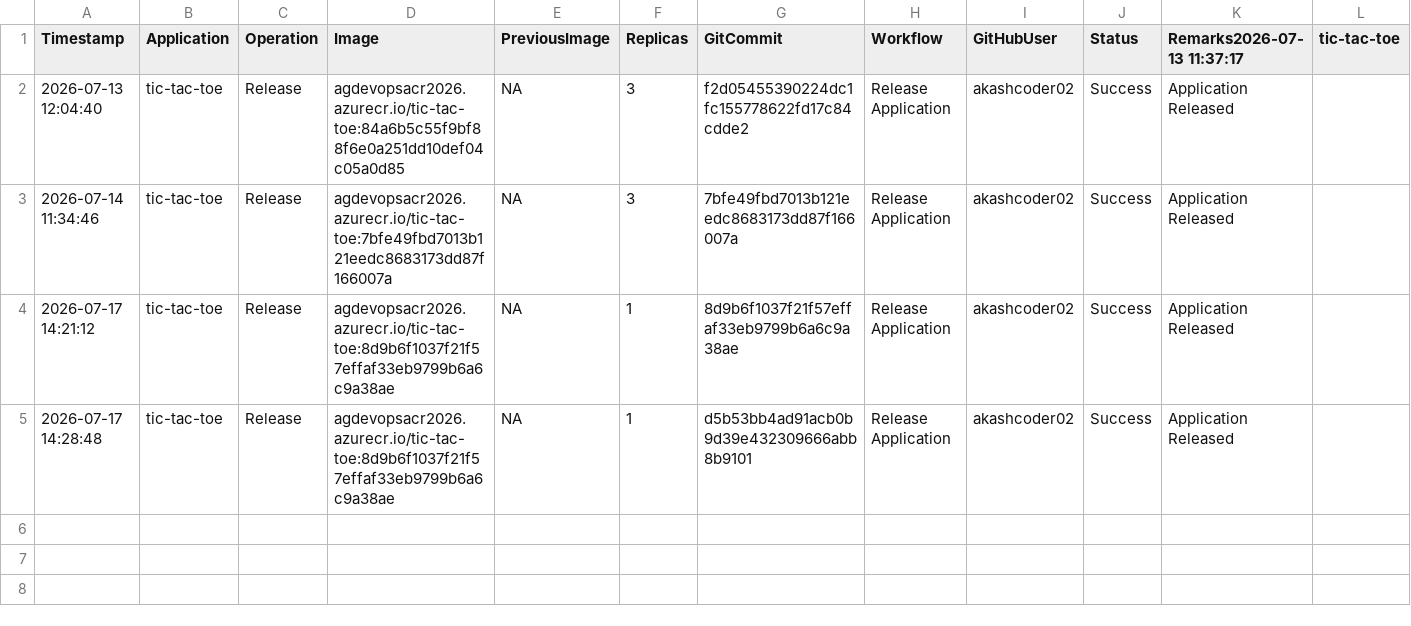
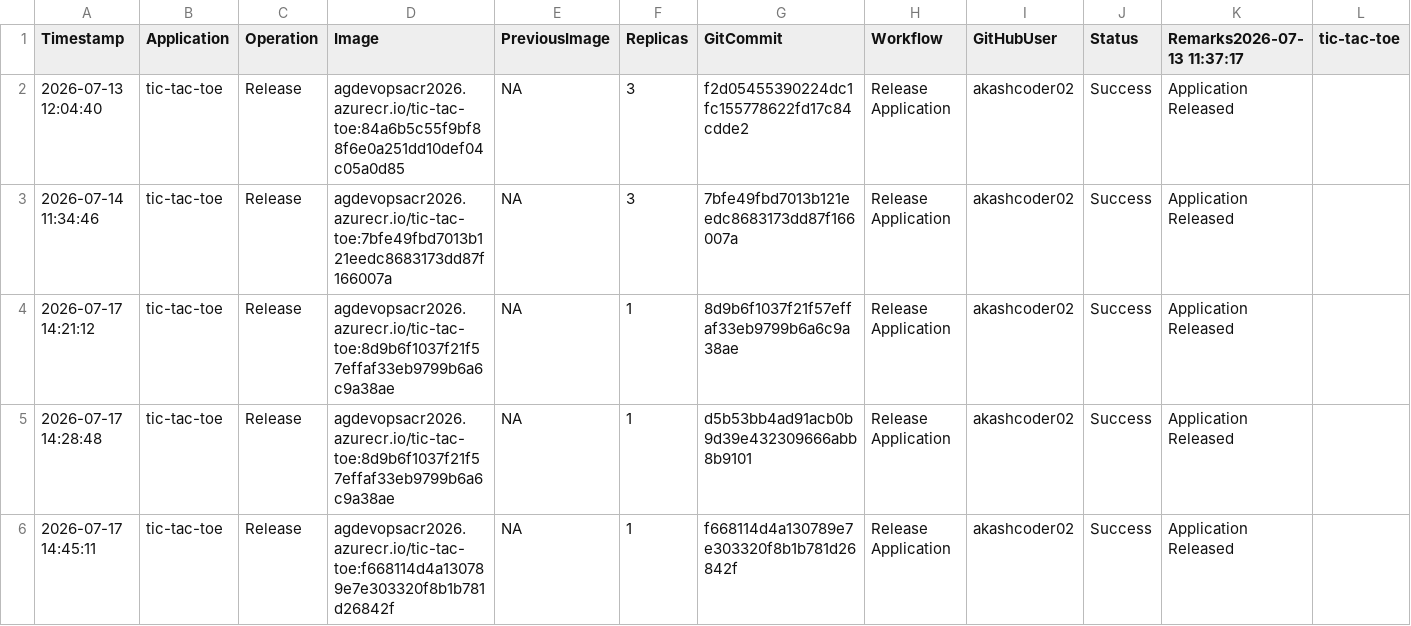
Before and after one commit to akashcoder02/azure-devops-aks-demo, a CSV file: history/deployment-history.csv, drawn as a sheet; only a part is shown; rows hold the shown columns only; the diff names each change by its address in the sheet, - before the commit and + after, or states it on an @@ line.

```diff
--- a/history/deployment-history.csv
+++ b/history/deployment-history.csv
+row 6: 2026-07-17 14:45:11 | tic-tac-toe | Release | agdevopsacr2026.azurecr.io/tic-tac-toe:f668114d4a130789e7e303320f8b1b781d26842f | NA | 1 | f668114d4a130789e7e303320f8b1b781d26842f | Release Application | akashcoder02 | Success | Application Released
```
